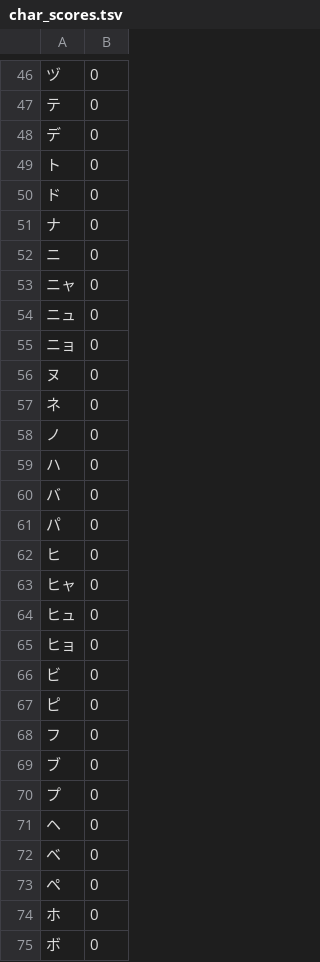
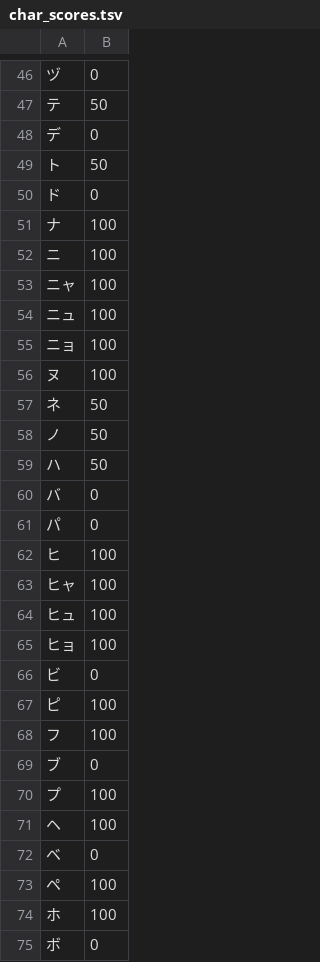
Before and after one commit to mikupaccho/gutto-paccho, a TSV file: data/char_scores.tsv, drawn as a sheet; only a part is shown, gaps mark what is left out; the diff covers the shown part only.

```diff
--- a/data/char_scores.tsv
+++ b/data/char_scores.tsv
@@ -46,30 +46,30 @@
 ヅ	0
-テ	0
+テ	50
 デ	0
-ト	0
+ト	50
 ド	0
-ナ	0
-ニ	0
-ニャ	0
-ニュ	0
-ニョ	0
-ヌ	0
-ネ	0
-ノ	0
-ハ	0
+ナ	100
+ニ	100
+ニャ	100
+ニュ	100
+ニョ	100
+ヌ	100
+ネ	50
+ノ	50
+ハ	50
 バ	0
 パ	0
-ヒ	0
-ヒャ	0
-ヒュ	0
-ヒョ	0
+ヒ	100
+ヒャ	100
+ヒュ	100
+ヒョ	100
 ビ	0
-ピ	0
-フ	0
+ピ	100
+フ	100
 ブ	0
-プ	0
-ヘ	0
+プ	100
+ヘ	100
 ベ	0
-ペ	0
-ホ	0
+ペ	100
+ホ	100
 ボ	0
```
Also changed, not shown: 3 added rows, 3 removed rows and 42 edited cells elsewhere in this file.
